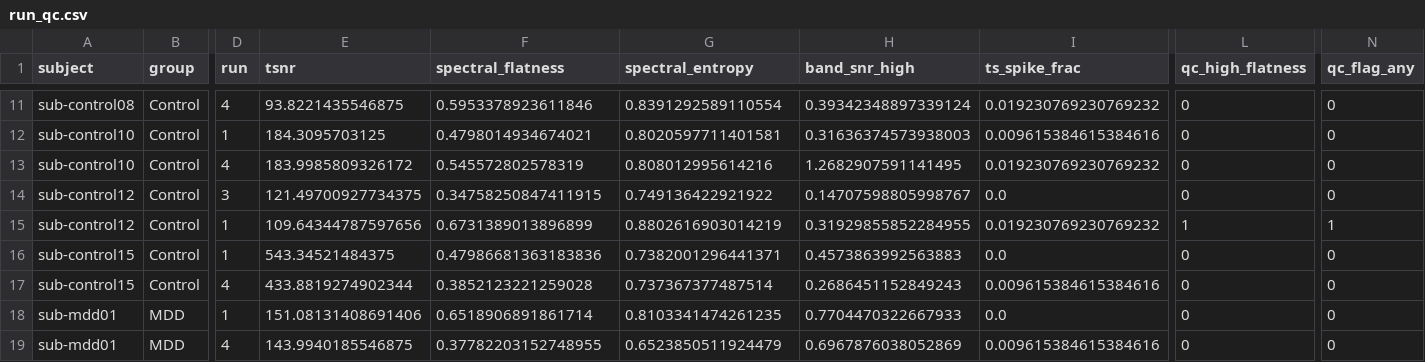
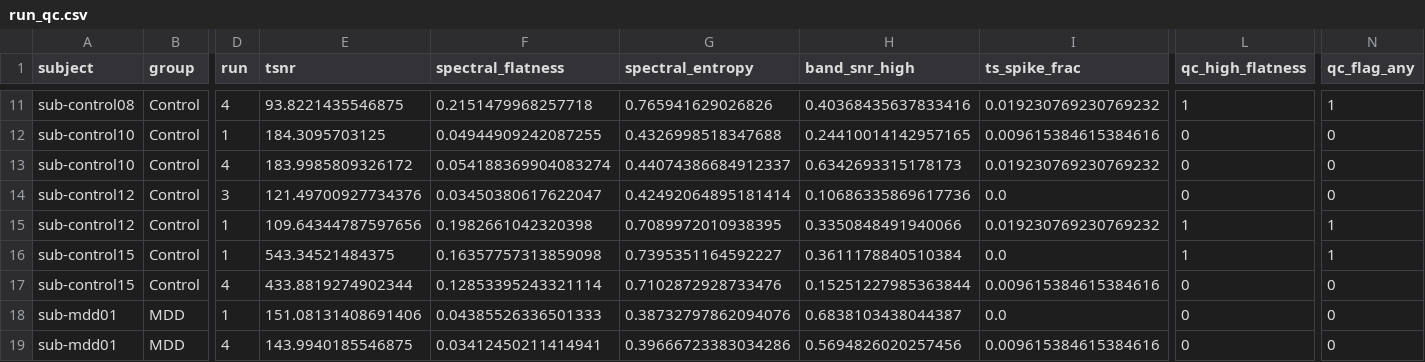
Before and after one commit to Bladerunner-hue/Neuroscience, a CSV file: data/processed/run_qc.csv, drawn as a sheet; only a part is shown, gaps mark what is left out; the diff covers the shown part only; the diff names each change by its address in the sheet, - before the commit and + after, or states it on an @@ line.

```diff
--- a/data/processed/run_qc.csv
+++ b/data/processed/run_qc.csv
-F11 (spectral_flatness): 0.5953378923611846
+F11 (spectral_flatness): 0.2151479968257718
-G11 (spectral_entropy): 0.8391292589110554
+G11 (spectral_entropy): 0.765941629026826
-H11 (band_snr_high): 0.39342348897339124
+H11 (band_snr_high): 0.40368435637833416
-L11 (qc_high_flatness): 0
+L11 (qc_high_flatness): 1
-N11 (qc_flag_any): 0
+N11 (qc_flag_any): 1
-F12 (spectral_flatness): 0.4798014934674021
+F12 (spectral_flatness): 0.04944909242087255
-G12 (spectral_entropy): 0.8020597711401581
+G12 (spectral_entropy): 0.4326998518347688
-H12 (band_snr_high): 0.31636374573938003
+H12 (band_snr_high): 0.24410014142957165
-F13 (spectral_flatness): 0.545572802578319
+F13 (spectral_flatness): 0.054188369904083274
-G13 (spectral_entropy): 0.808012995614216
+G13 (spectral_entropy): 0.44074386684912337
-H13 (band_snr_high): 1.2682907591141495
+H13 (band_snr_high): 0.6342693315178173
-E14 (tsnr): 121.49700927734375
+E14 (tsnr): 121.49700927734376
-F14 (spectral_flatness): 0.34758250847411915
+F14 (spectral_flatness): 0.03450380617622047
-G14 (spectral_entropy): 0.749136422921922
+G14 (spectral_entropy): 0.42492064895181414
-H14 (band_snr_high): 0.14707598805998767
+H14 (band_snr_high): 0.10686335869617736
-F15 (spectral_flatness): 0.6731389013896899
+F15 (spectral_flatness): 0.1982661042320398
-G15 (spectral_entropy): 0.8802616903014219
+G15 (spectral_entropy): 0.7089972010938395
-H15 (band_snr_high): 0.31929855852284955
+H15 (band_snr_high): 0.3350848491940066
-F16 (spectral_flatness): 0.47986681363183836
+F16 (spectral_flatness): 0.16357757313859098
-G16 (spectral_entropy): 0.7382001296441371
+G16 (spectral_entropy): 0.7395351164592227
-H16 (band_snr_high): 0.4573863992563883
+H16 (band_snr_high): 0.3611178840510384
-L16 (qc_high_flatness): 0
+L16 (qc_high_flatness): 1
-N16 (qc_flag_any): 0
+N16 (qc_flag_any): 1
-F17 (spectral_flatness): 0.3852123221259028
+F17 (spectral_flatness): 0.12853395243321114
-G17 (spectral_entropy): 0.737367377487514
+G17 (spectral_entropy): 0.7102872928733476
-H17 (band_snr_high): 0.2686451152849243
+H17 (band_snr_high): 0.15251227985363844
-F18 (spectral_flatness): 0.6518906891861714
+F18 (spectral_flatness): 0.04385526336501333
-G18 (spectral_entropy): 0.8103341474261235
+G18 (spectral_entropy): 0.38732797862094076
-H18 (band_snr_high): 0.7704470322667933
+H18 (band_snr_high): 0.6838103438044387
-F19 (spectral_flatness): 0.37782203152748955
+F19 (spectral_flatness): 0.03412450211414941
-G19 (spectral_entropy): 0.6523850511924479
+G19 (spectral_entropy): 0.39666723383034286
-H19 (band_snr_high): 0.6967876038052869
+H19 (band_snr_high): 0.5694826020257456
```
Also changed, not shown: 77 edited cells elsewhere in this file, data/processed/condition_features.csv, data/processed/events_summary.csv, 57 other files.
